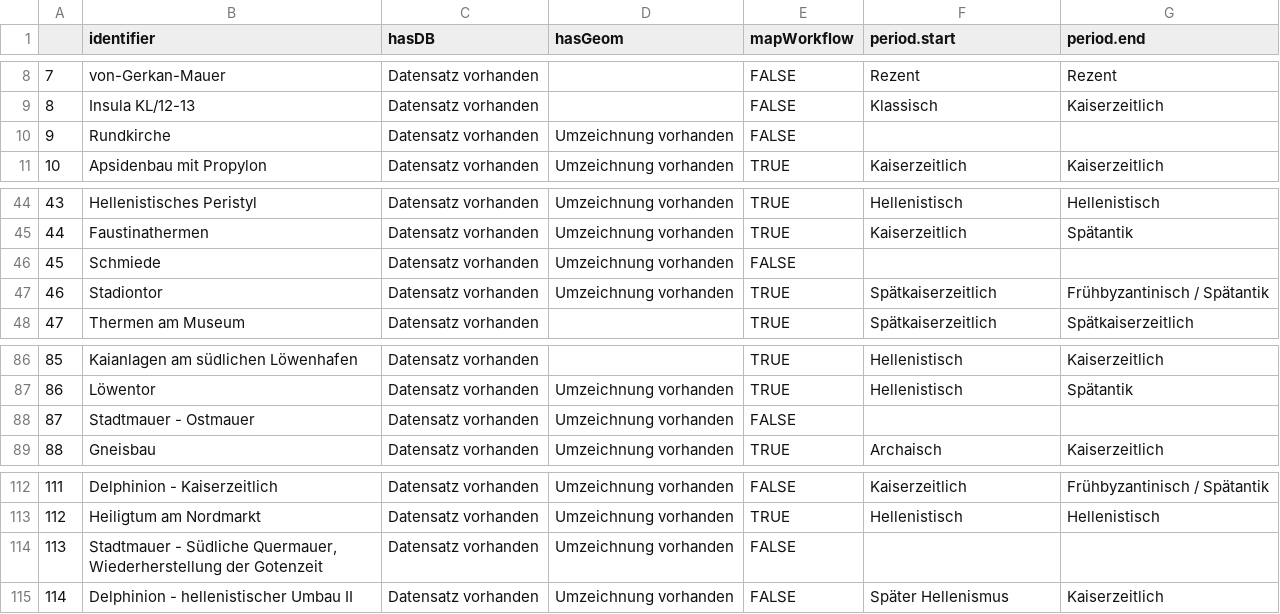
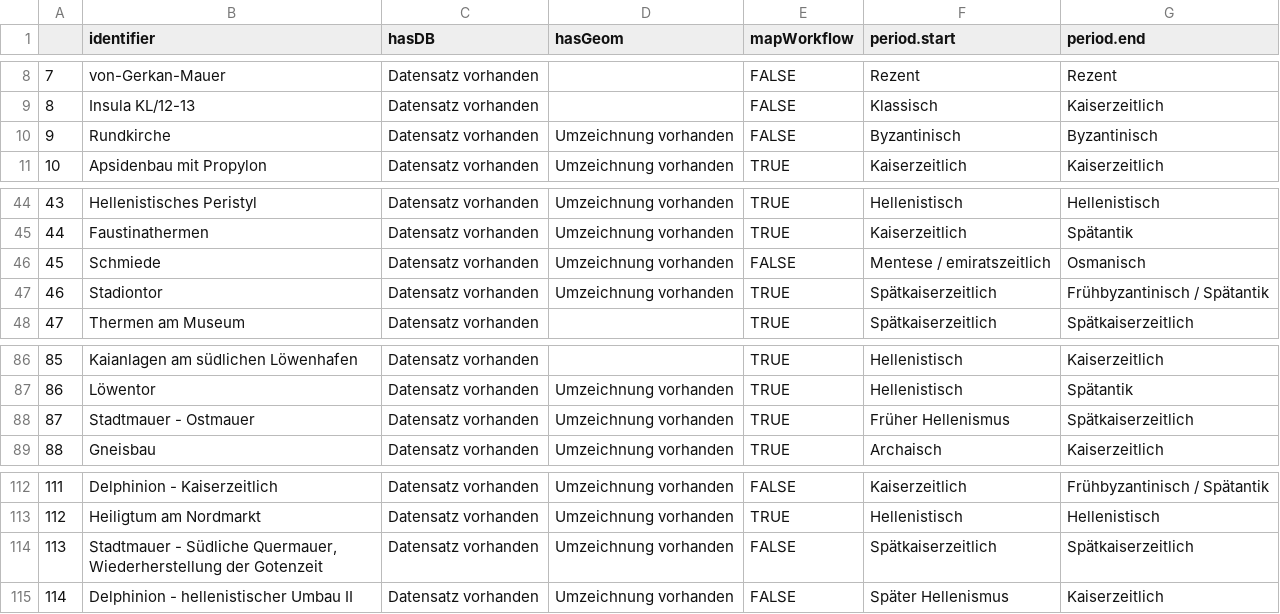
Before and after one commit to Miletus-Excavation/Miletus_Buildingcatalogue, a CSV file: export/currentGeometryDB.csv, drawn as a sheet; only a part is shown, gaps mark what is left out.

Commit message:
Update currentGeometryDB.csv

```diff
--- a/export/currentGeometryDB.csv
+++ b/export/currentGeometryDB.csv
@@ -9,3 +9,3 @@
 "8","Insula KL/12-13","Datensatz vorhanden",,"FALSE","Klassisch","Kaiserzeitlich"
-"9","Rundkirche","Datensatz vorhanden","Umzeichnung vorhanden","FALSE",,
+"9","Rundkirche","Datensatz vorhanden","Umzeichnung vorhanden","FALSE","Byzantinisch","Byzantinisch"
 "10","Apsidenbau mit Propylon","Datensatz vorhanden","Umzeichnung vorhanden","TRUE","Kaiserzeitlich","Kaiserzeitlich"
@@ -45,3 +45,3 @@
 "44","Faustinathermen","Datensatz vorhanden","Umzeichnung vorhanden","TRUE","Kaiserzeitlich","Spätantik"
-"45","Schmiede","Datensatz vorhanden","Umzeichnung vorhanden","FALSE",,
+"45","Schmiede","Datensatz vorhanden","Umzeichnung vorhanden","FALSE","Mentese / emiratszeitlich","Osmanisch"
 "46","Stadiontor","Datensatz vorhanden","Umzeichnung vorhanden","TRUE","Spätkaiserzeitlich","Frühbyzantinisch / Spätantik"
@@ -87,3 +87,3 @@
 "86","Löwentor","Datensatz vorhanden","Umzeichnung vorhanden","TRUE","Hellenistisch","Spätantik"
-"87","Stadtmauer - Ostmauer","Datensatz vorhanden","Umzeichnung vorhanden","FALSE",,
+"87","Stadtmauer - Ostmauer","Datensatz vorhanden","Umzeichnung vorhanden","TRUE","Früher Hellenismus","Spätkaiserzeitlich"
 "88","Gneisbau","Datensatz vorhanden","Umzeichnung vorhanden","TRUE","Archaisch","Kaiserzeitlich"
@@ -113,3 +113,3 @@
 "112","Heiligtum am Nordmarkt","Datensatz vorhanden","Umzeichnung vorhanden","TRUE","Hellenistisch","Hellenistisch"
-"113","Stadtmauer - Südliche Quermauer, Wiederherstellung der Gotenzeit","Datensatz vorhanden","Umzeichnung vorhanden","FALSE",,
+"113","Stadtmauer - Südliche Quermauer, Wiederherstellung der Gotenzeit","Datensatz vorhanden","Umzeichnung vorhanden","FALSE","Spätkaiserzeitlich","Spätkaiserzeitlich"
 "114","Delphinion - hellenistischer Umbau II","Datensatz vorhanden","Umzeichnung vorhanden","FALSE","Später Hellenismus","Kaiserzeitlich"
```
